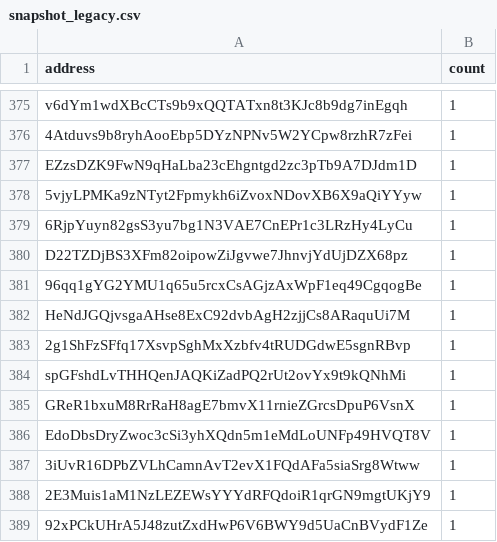
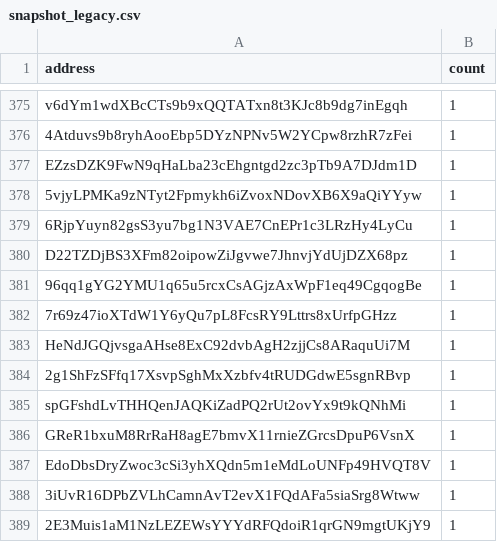
Before and after one commit to QuekzDev/snapshot, a CSV file: snapshot_legacy.csv, drawn as a sheet; only a part is shown, gaps mark what is left out; the shorter side is filled out with more unchanged rows.

```diff
--- a/snapshot_legacy.csv
+++ b/snapshot_legacy.csv
@@ -381,2 +381,3 @@ D22TZDjBS3XFm82oipowZiJgvwe7JhnvjYdUjDZX68pz,1
 96qq1gYG2YMU1q65u5rcxCsAGjzAxWpF1eq49CgqogBe,1
+7r69z47ioXTdW1Y6yQu7pL8FcsRY9Lttrs8xUrfpGHzz,1
 HeNdJGQjvsgaAHse8ExC92dvbAgH2zjjCs8ARaquUi7M,1
```
